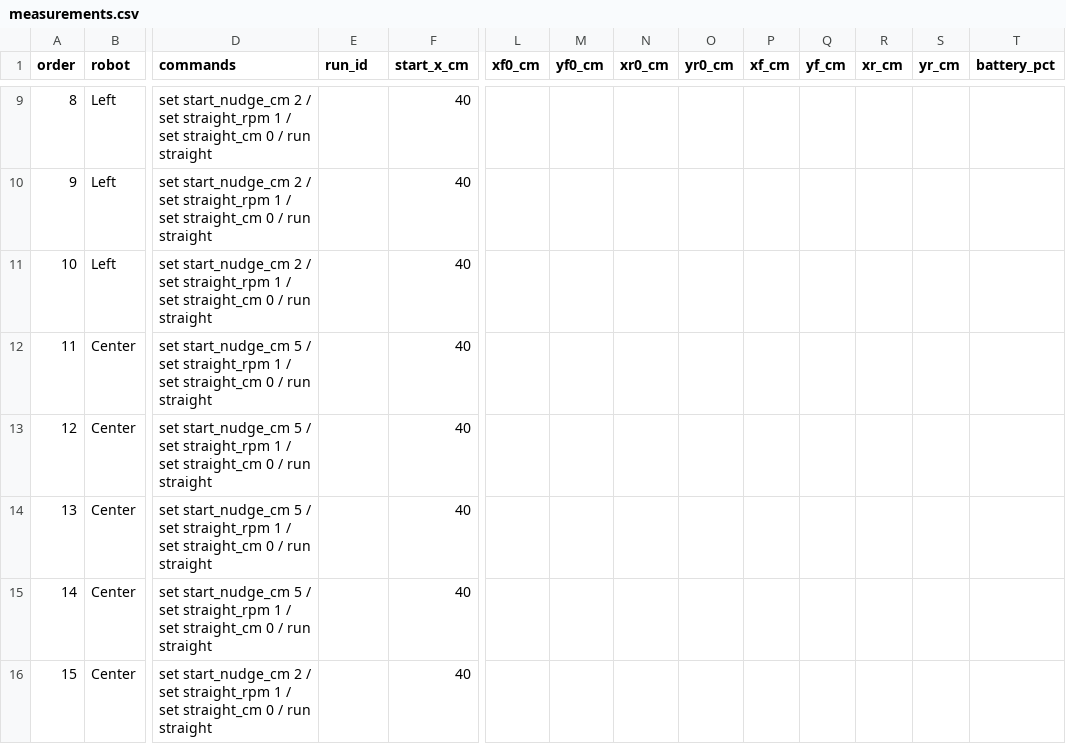
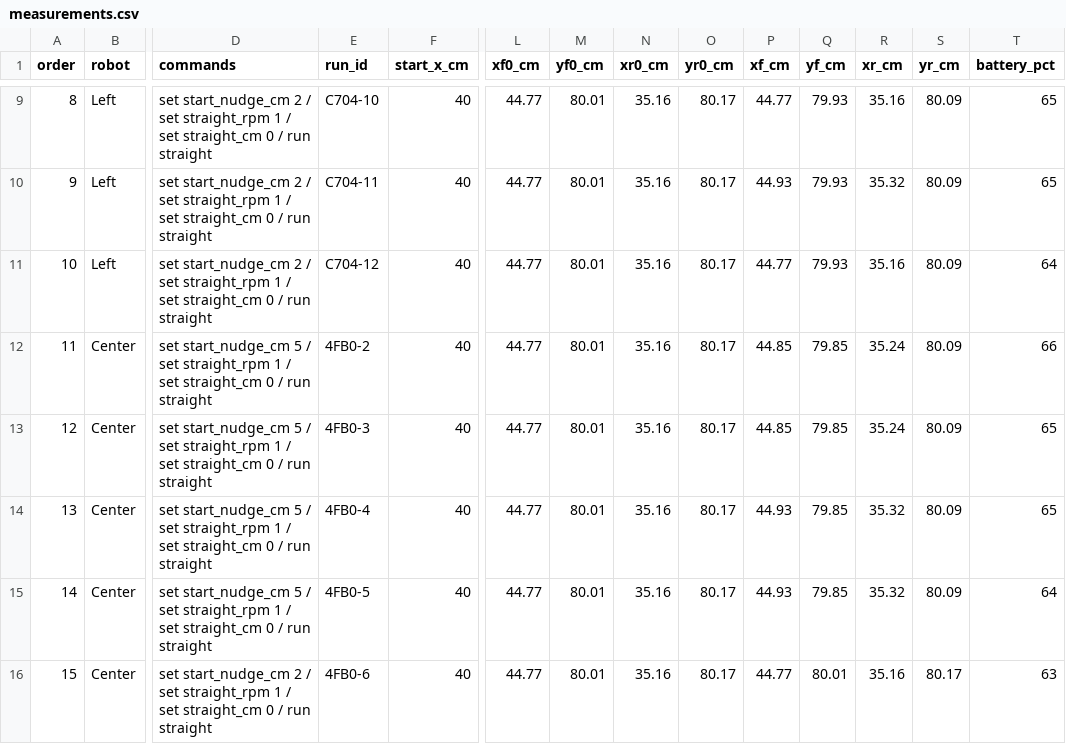
Before and after one commit to nfmaxfield-cmd/alvik-fleet-capstone, a CSV file: docs/experiments/E00b-nudge-check/data/measurements.csv, drawn as a sheet; only a part is shown, gaps mark what is left out; the diff covers the shown part only; the diff names each change by its address in the sheet, - before the commit and + after, or states it on an @@ line.

```diff
--- a/docs/experiments/E00b-nudge-check/data/measurements.csv
+++ b/docs/experiments/E00b-nudge-check/data/measurements.csv
-E9 (run_id): (empty)
+E9 (run_id): C704-10
-L9:L16 (xf0_cm): (empty)
+L9:L16 (xf0_cm): 44.77
-M9:M16 (yf0_cm): (empty)
+M9:M16 (yf0_cm): 80.01
-N9:N16 (xr0_cm): (empty)
+N9:N16 (xr0_cm): 35.16
-O9:O16 (yr0_cm): (empty)
+O9:O16 (yr0_cm): 80.17
-P9 (xf_cm): (empty)
+P9 (xf_cm): 44.77
-Q9:Q11 (yf_cm): (empty)
+Q9:Q11 (yf_cm): 79.93
-R9 (xr_cm): (empty)
+R9 (xr_cm): 35.16
-S9:S15 (yr_cm): (empty)
+S9:S15 (yr_cm): 80.09
-T9:T10 (battery_pct): (empty)
+T9:T10 (battery_pct): 65
-E10 (run_id): (empty)
+E10 (run_id): C704-11
-P10 (xf_cm): (empty)
+P10 (xf_cm): 44.93
-R10 (xr_cm): (empty)
+R10 (xr_cm): 35.32
-E11 (run_id): (empty)
+E11 (run_id): C704-12
-P11 (xf_cm): (empty)
+P11 (xf_cm): 44.77
-R11 (xr_cm): (empty)
+R11 (xr_cm): 35.16
-T11 (battery_pct): (empty)
+T11 (battery_pct): 64
-E12 (run_id): (empty)
+E12 (run_id): 4FB0-2
-P12:P13 (xf_cm): (empty)
+P12:P13 (xf_cm): 44.85
-Q12:Q15 (yf_cm): (empty)
+Q12:Q15 (yf_cm): 79.85
-R12:R13 (xr_cm): (empty)
+R12:R13 (xr_cm): 35.24
-T12 (battery_pct): (empty)
+T12 (battery_pct): 66
-E13 (run_id): (empty)
+E13 (run_id): 4FB0-3
-T13:T14 (battery_pct): (empty)
+T13:T14 (battery_pct): 65
-E14 (run_id): (empty)
+E14 (run_id): 4FB0-4
-P14:P15 (xf_cm): (empty)
+P14:P15 (xf_cm): 44.93
-R14:R15 (xr_cm): (empty)
+R14:R15 (xr_cm): 35.32
-E15 (run_id): (empty)
+E15 (run_id): 4FB0-5
-T15 (battery_pct): (empty)
+T15 (battery_pct): 64
-E16 (run_id): (empty)
+E16 (run_id): 4FB0-6
-P16 (xf_cm): (empty)
+P16 (xf_cm): 44.77
-Q16 (yf_cm): (empty)
+Q16 (yf_cm): 80.01
-R16 (xr_cm): (empty)
+R16 (xr_cm): 35.16
-S16 (yr_cm): (empty)
+S16 (yr_cm): 80.17
-T16 (battery_pct): (empty)
+T16 (battery_pct): 63
```
Also changed, not shown: 120 edited cells elsewhere in this file, docs/experiments/E00-measurement-check/data/measurements.csv, docs/experiments/E01-baseline-dataset/data/measurements.csv, 3 other files.
